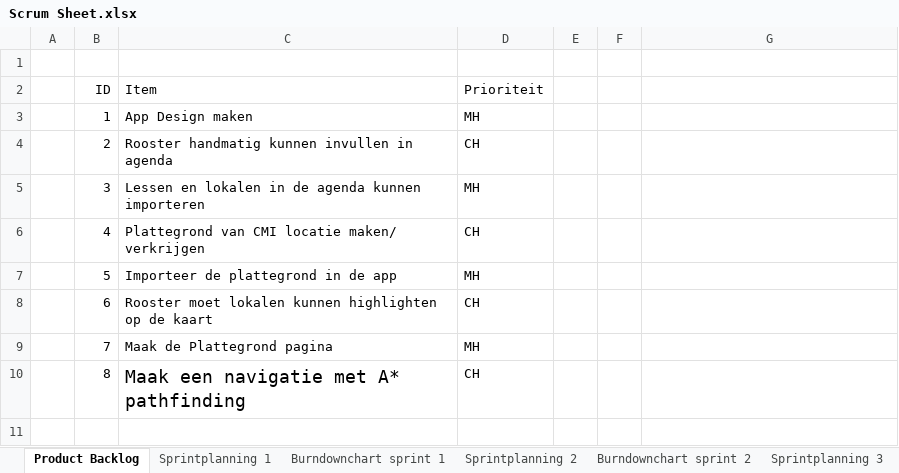
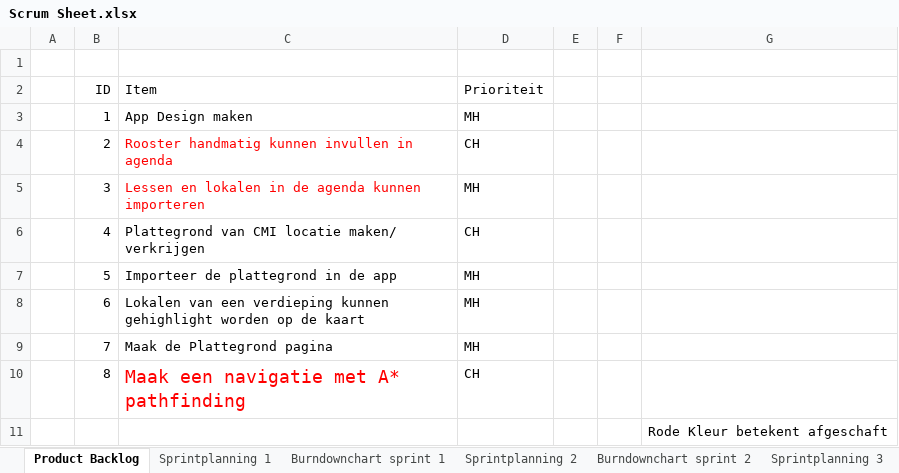
Before and after one commit to uitrich/Project4RarufuNathan, an Excel workbook: Scrum/Scrum Sheet.xlsx, sheet Product Backlog, drawn as a sheet; values as stored, in another font and other column widths than the file's, no borders; charts and pictures not drawn; the diff names each change by its address in the sheet, - before the commit and + after, or states it on an @@ line.

```diff
--- a/Scrum/Scrum Sheet.xlsx (sheet Product Backlog)
+++ b/Scrum/Scrum Sheet.xlsx (sheet Product Backlog)
-C4:C5 text colour: black
+C4:C5 text colour: #FF0000
-C8 (Item): Rooster moet lokalen kunnen highlighten op de…
+C8 (Item): Lokalen van een verdieping kunnen gehighlight worden op de…
-D8 (Prioriteit): CH
+D8 (Prioriteit): MH
-C10 text colour: black
+C10 text colour: #FF0000
+row 11:  |  |  |  |  |  | Rode Kleur betekent afgeschaft
```
Also changed, not shown: sheet Sprintplanning 2, sheet Sprintplanning 3, sheet Burndownchart sprint 2, sheet Burndownchart sprint 3, charts or pictures, 27 other files.
